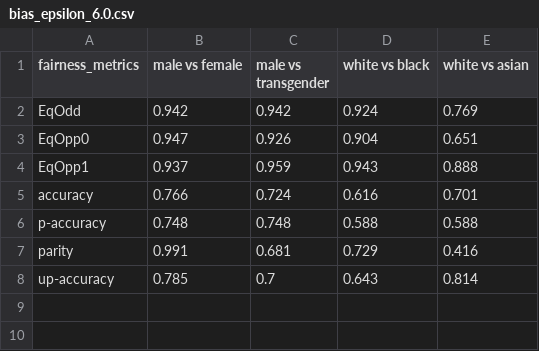
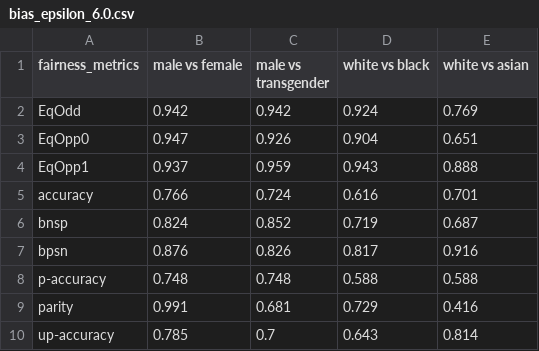
Before and after one commit to khairulislam/DP-on-NLP-Bias, a CSV file: results/jigsaw/average/bert-base-uncased/bias_epsilon_6.0.csv, drawn as a sheet; the diff names each change by its address in the sheet, - before the commit and + after, or states it on an @@ line.

```diff
--- a/results/jigsaw/average/bert-base-uncased/bias_epsilon_6.0.csv
+++ b/results/jigsaw/average/bert-base-uncased/bias_epsilon_6.0.csv
+row 6: bnsp | 0.824 | 0.852 | 0.719 | 0.687
+row 7: bpsn | 0.876 | 0.826 | 0.817 | 0.916
```
Also changed, not shown: results/jigsaw/average/bert-base-uncased/bias_epsilon_0.5.csv, results/jigsaw/average/bert-base-uncased/bias_epsilon_9.0.csv, 25 other files.
